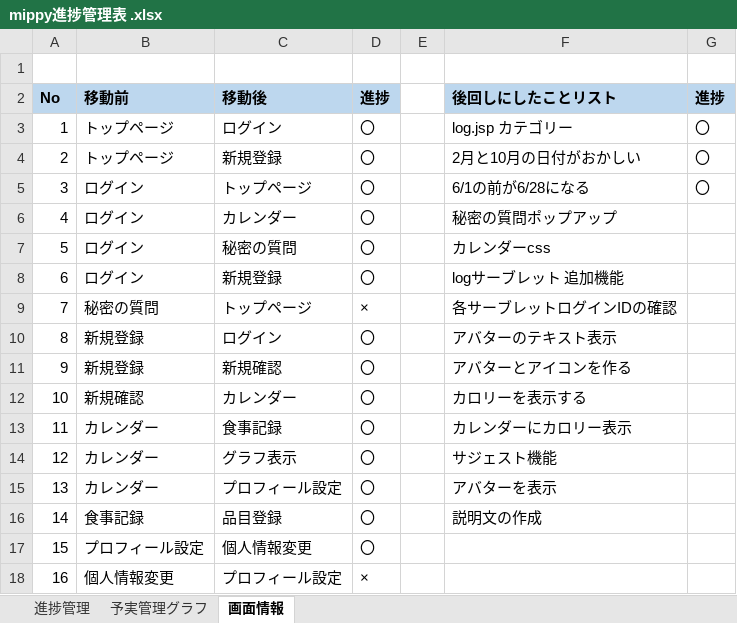
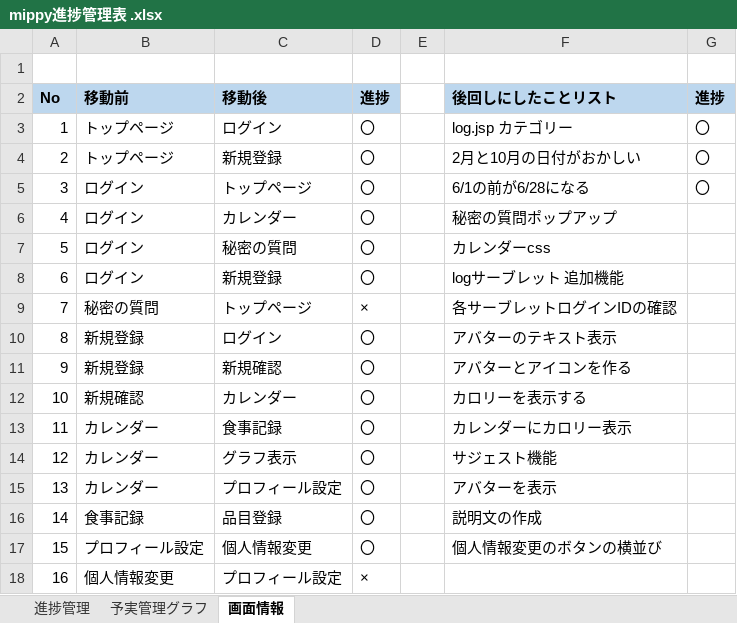
Before and after one commit to dojo2023/D-1, an Excel workbook: doc/mippy進捗管理表 .xlsx, sheet 画面情報, drawn as a sheet; values as stored, in another font and other column widths than the file's, no borders; the diff names each change by its address in the sheet, - before the commit and + after, or states it on an @@ line.

```diff
--- a/doc/mippy進捗管理表 .xlsx (sheet 画面情報)
+++ b/doc/mippy進捗管理表 .xlsx (sheet 画面情報)
-F17 (後回しにしたことリスト): (empty)
+F17 (後回しにしたことリスト): 個人情報変更のボタンの横並び
```
Also changed, not shown: 2 other files.
